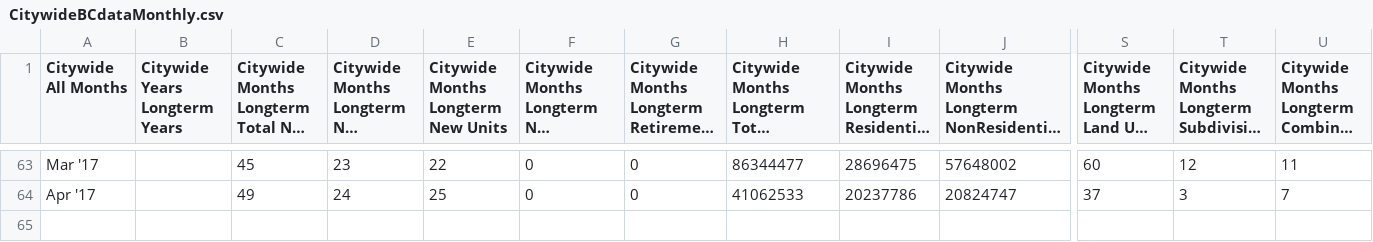
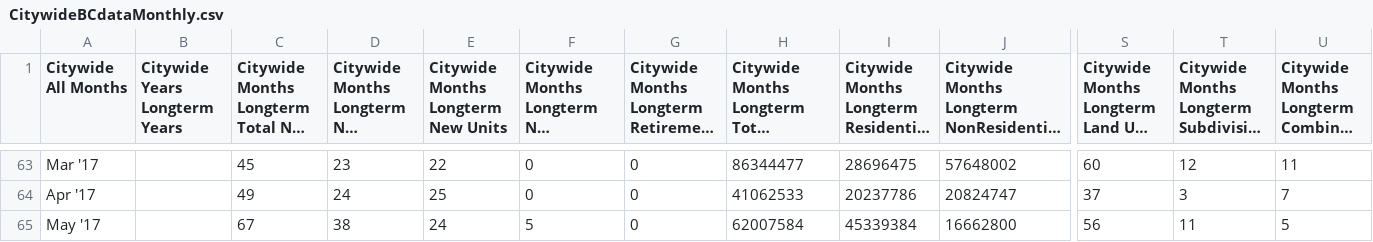
Before and after one commit to wccdigital/graphs, a CSV file: data/CitywideBCdataMonthly.csv, drawn as a sheet; only a part is shown, gaps mark what is left out; long unchanged cells end in …; rows hold the shown columns only; the diff names each change by its address in the sheet, - before the commit and + after, or states it on an @@ line.

Commit message:
Add files via upload

```diff
--- a/data/CitywideBCdataMonthly.csv
+++ b/data/CitywideBCdataMonthly.csv
+row 65: May '17 |  | 67 | 38 | 24 | 5 | 0 | 62007584 | 45339384 | 16662800 | 56 | 11 | 5
```
